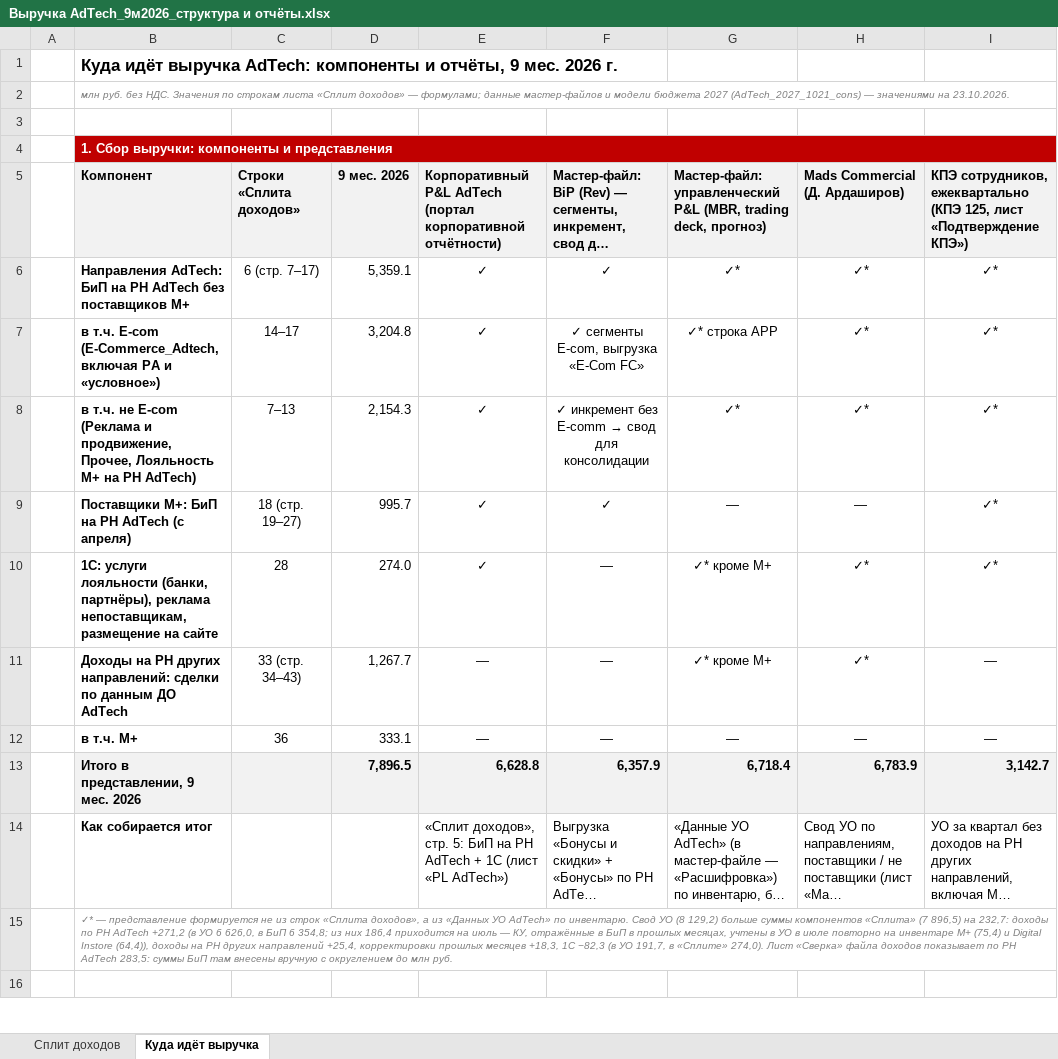
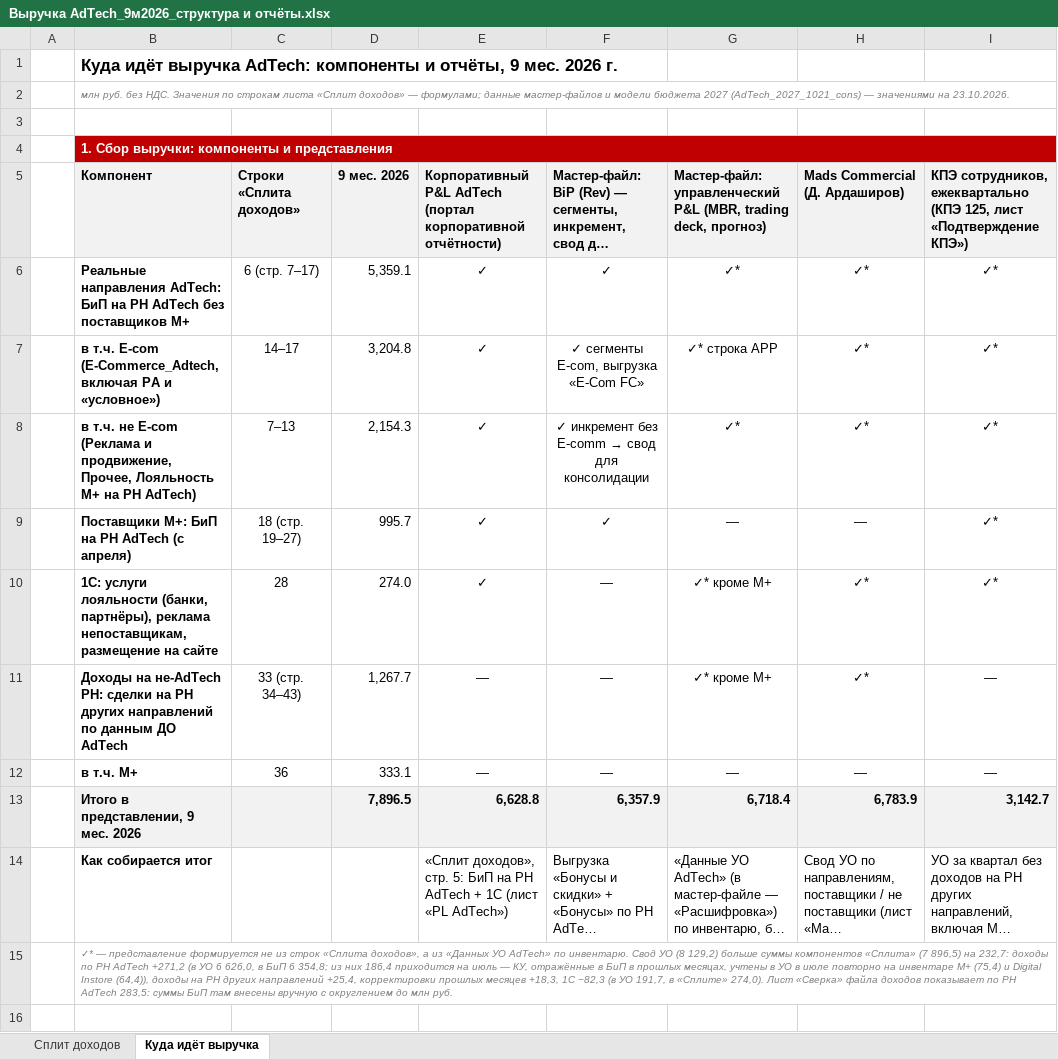
Before and after one commit to DenisMagnit/1, an Excel workbook: Выручка AdTech_9м2026_структура и отчёты.xlsx, sheet Куда идёт выручка, drawn as a sheet; only a part is shown; long unchanged cells end in …; values as stored, in another font and other column widths than the file's, no borders; the diff names each change by its address in the sheet, - before the commit and + after, or states it on an @@ line.

```diff
--- a/Выручка AdTech_9м2026_структура и отчёты.xlsx (sheet Куда идёт выручка)
+++ b/Выручка AdTech_9м2026_структура и отчёты.xlsx (sheet Куда идёт выручка)
-B6: Направления AdTech: БиП…
+B6: Реальные направления AdTech: БиП…
-B11: Доходы на РН других направлений: сделки по данным…
+B11: Доходы на не-AdTech РН: сделки на РН других направлений по данным…
```
Also changed, not shown: sheet Сплит доходов, 1 other file.
